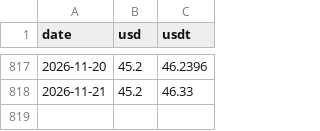
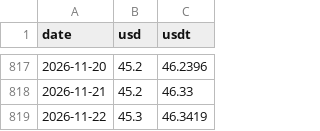
Before and after one commit to volodmrr/currency-bot, a CSV file: data/buy-uah.csv, drawn as a sheet; only a part is shown, gaps mark what is left out; the diff names each change by its address in the sheet, - before the commit and + after, or states it on an @@ line.

```diff
--- a/data/buy-uah.csv
+++ b/data/buy-uah.csv
+row 819: 2026-11-22 | 45.3 | 46.3419
```
Also changed, not shown: data/buy-usd.csv.
